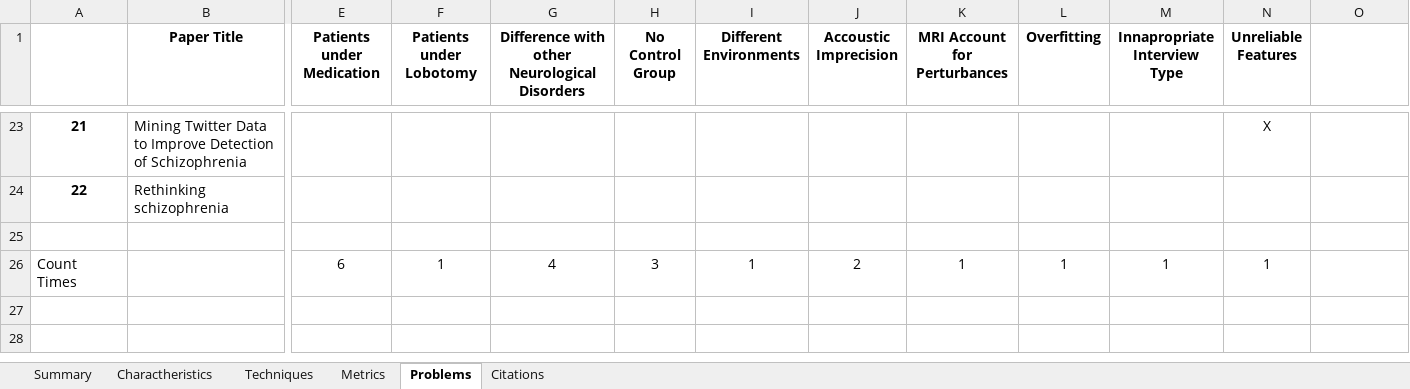
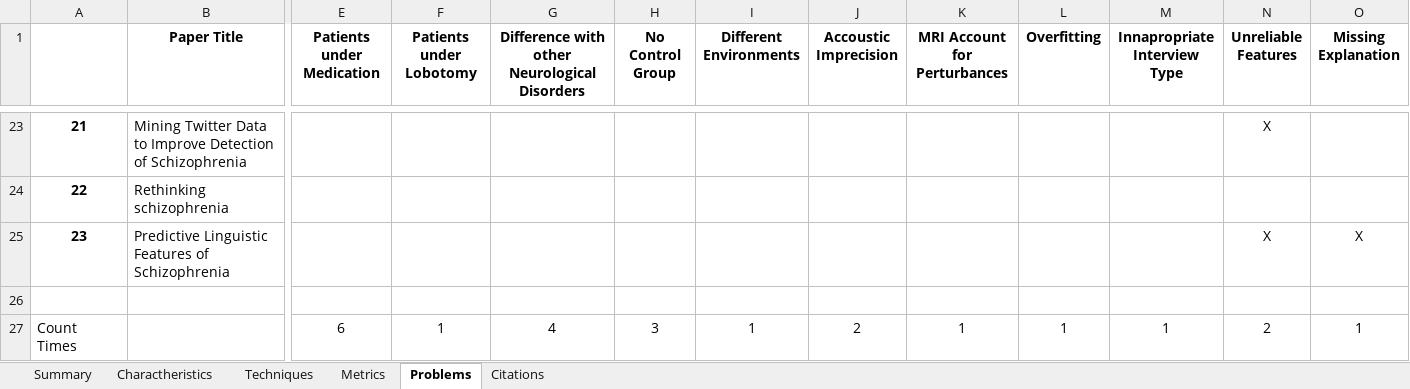
Before and after one commit to Sousa99/DMEIC-2122, an Excel workbook: papers/stats/stats_spreadsheet.xlsx, sheet Problems, drawn as a sheet; only a part is shown, gaps mark what is left out; values as stored, in another font and other column widths than the file's, no borders; addresses are those after the commit; rows hold the shown columns only; the diff names each change by its address in the sheet, - before the commit and + after, or states it on an @@ line.

```diff
--- a/papers/stats/stats_spreadsheet.xlsx (sheet Problems)
+++ b/papers/stats/stats_spreadsheet.xlsx (sheet Problems)
-O1: (empty)
+O1: Missing Explanation
+row 25: 23 | Predictive Linguistic Features of Schizophrenia |  |  |  |  |  |  |  |  |  | X | X
-N27 (Unreliable Features): 1
+N27 (Unreliable Features): 2
-O27 (Missing Explanation): (empty)
+O27 (Missing Explanation): 1
```
Also changed, not shown: sheet Techniques, sheet Charactheristics, sheet Citations, sheet Summary, sheet Metrics, 2 other files.
